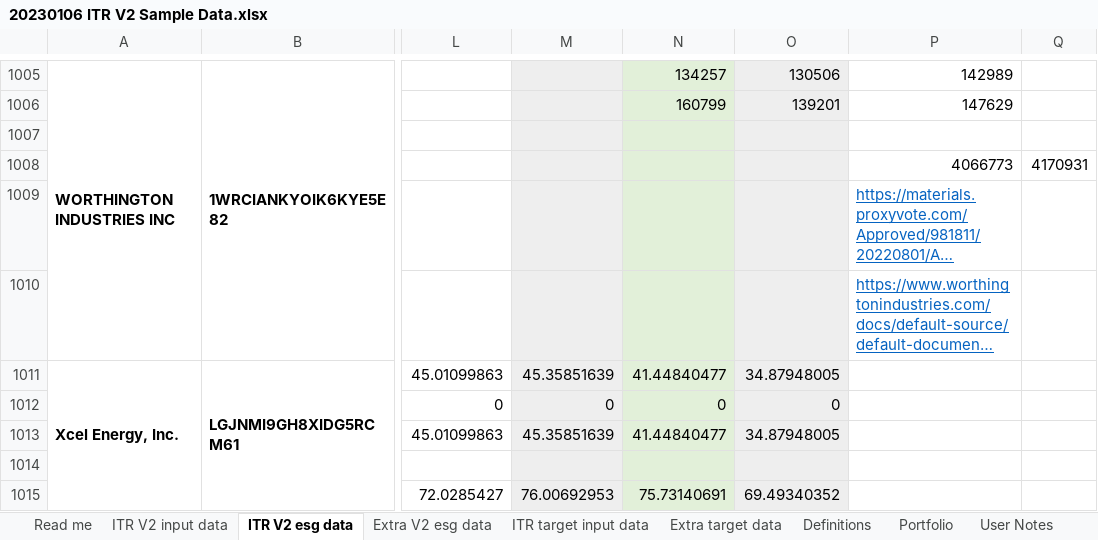
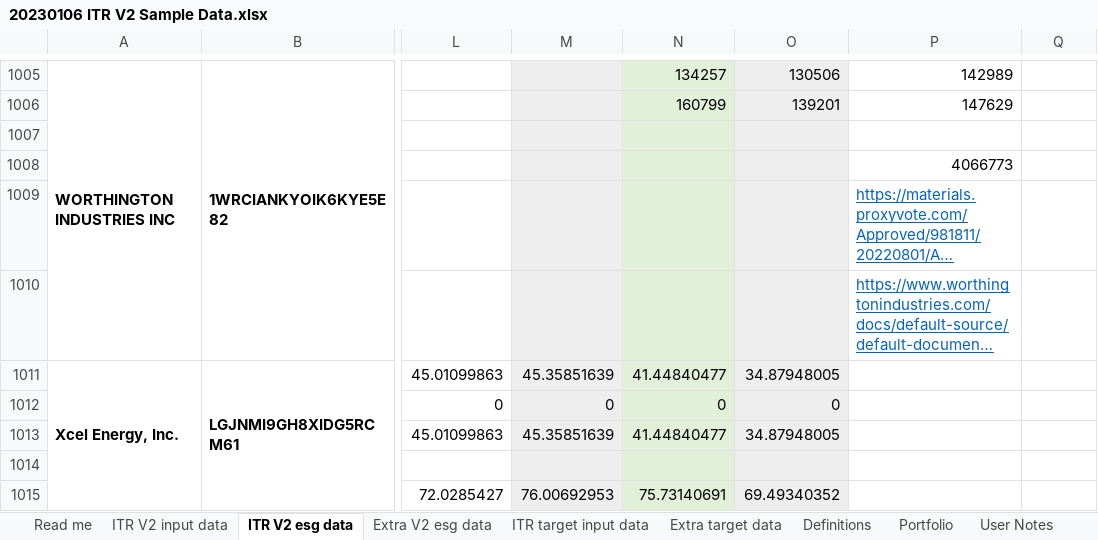
Before and after one commit to os-climate/ITR, an Excel workbook: examples/data/20230106 ITR V2 Sample Data.xlsx, sheet ITR V2 esg data, drawn as a sheet; only a part is shown, gaps mark what is left out; long unchanged cells end in …; values as stored, in another font and other column widths than the file's, no borders; the diff names each change by its address in the sheet, - before the commit and + after, or states it on an @@ line.

```diff
--- a/examples/data/20230106 ITR V2 Sample Data.xlsx (sheet ITR V2 esg data)
+++ b/examples/data/20230106 ITR V2 Sample Data.xlsx (sheet ITR V2 esg data)
-Q1008: 4170931
+Q1008: (empty)
```
Also changed, not shown: sheet Portfolio, 1 other file.
